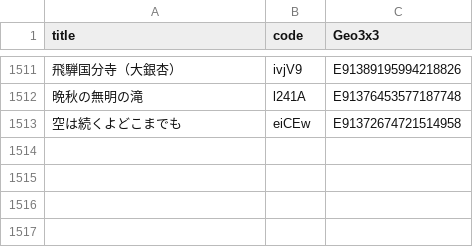
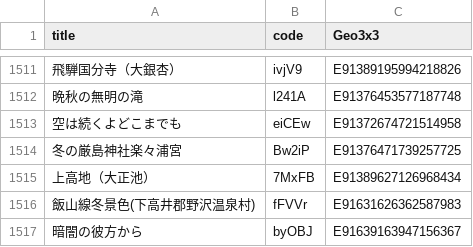
Before and after one commit to code4fukui/find47, a CSV file: find47images_c.csv, drawn as a sheet; only a part is shown, gaps mark what is left out; the diff names each change by its address in the sheet, - before the commit and + after, or states it on an @@ line.

```diff
--- a/find47images_c.csv
+++ b/find47images_c.csv
+row 1514: 冬の厳島神社楽々浦宮 | Bw2iP | E91376471739257725
+row 1515: 上高地（大正池） | 7MxFB | E91389627126968434
+row 1516: 飯山線冬景色(下高井郡野沢温泉村) | fFVVr | E91631626362587983
+row 1517: 暗闇の彼方から | byOBJ | E91639163947156367
```
Also changed, not shown: find47images.csv, 13 other files.
